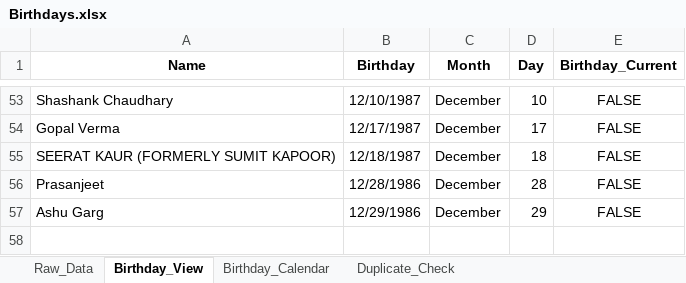
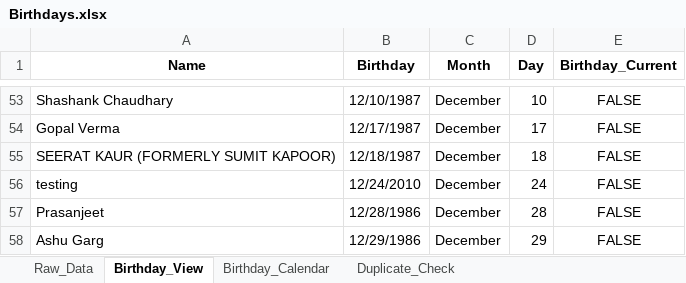
Before and after one commit to Swati-usha/google-sheet-sync, an Excel workbook: Birthdays.xlsx, sheet Birthday_View, drawn as a sheet; only a part is shown, gaps mark what is left out; values as stored, in another font and other column widths than the file's, no borders; conditional formats not drawn; the diff names each change by its address in the sheet, - before the commit and + after, or states it on an @@ line.

```diff
--- a/Birthdays.xlsx (sheet Birthday_View)
+++ b/Birthdays.xlsx (sheet Birthday_View)
+row 56: testing | 12/24/2010 | December | 24 | FALSE
```
Also changed, not shown: sheet Birthday_Calendar, sheet Raw_Data, 1 other file.
